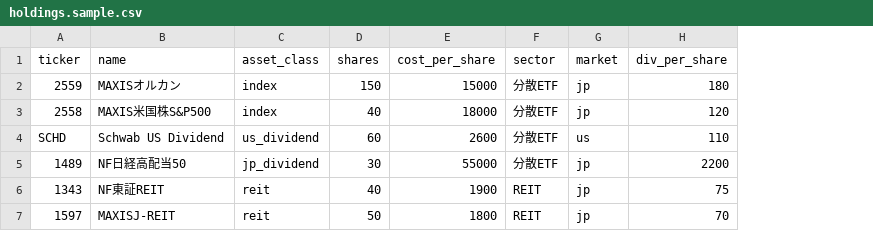
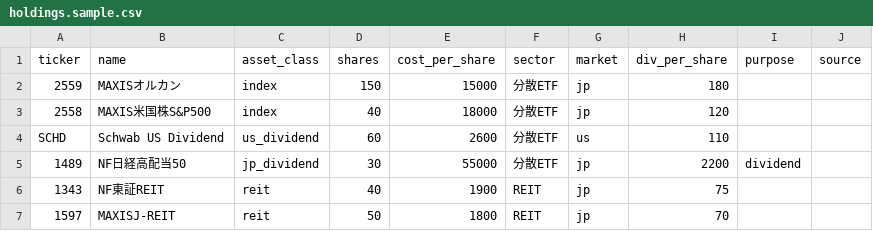
Before and after one commit to shiero119saito-bit/asset-dashboard-app, a CSV file: data/holdings.sample.csv, drawn as a sheet; the diff names each change by its address in the sheet, - before the commit and + after, or states it on an @@ line.

```diff
--- a/data/holdings.sample.csv
+++ b/data/holdings.sample.csv
+column I (purpose), row 5: dividend
+column J (source), empty
```
Also changed, not shown: 11 other files.
